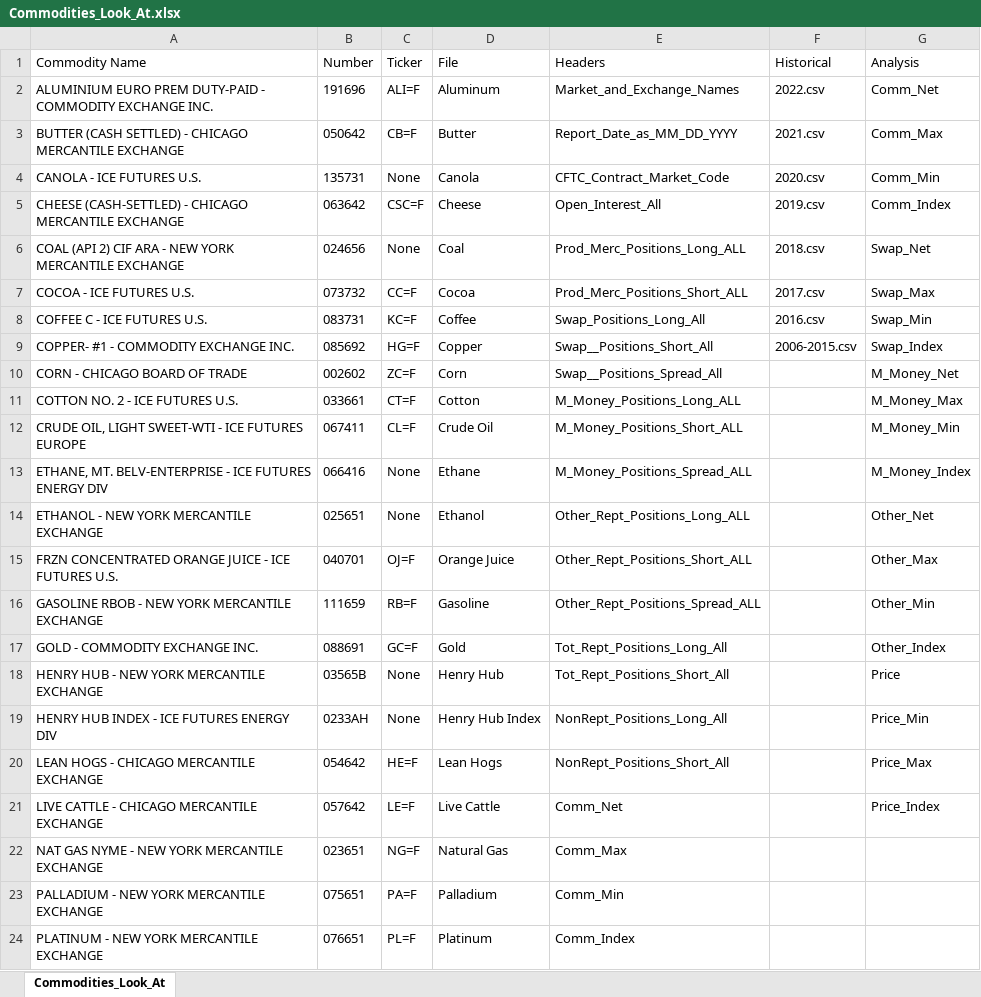
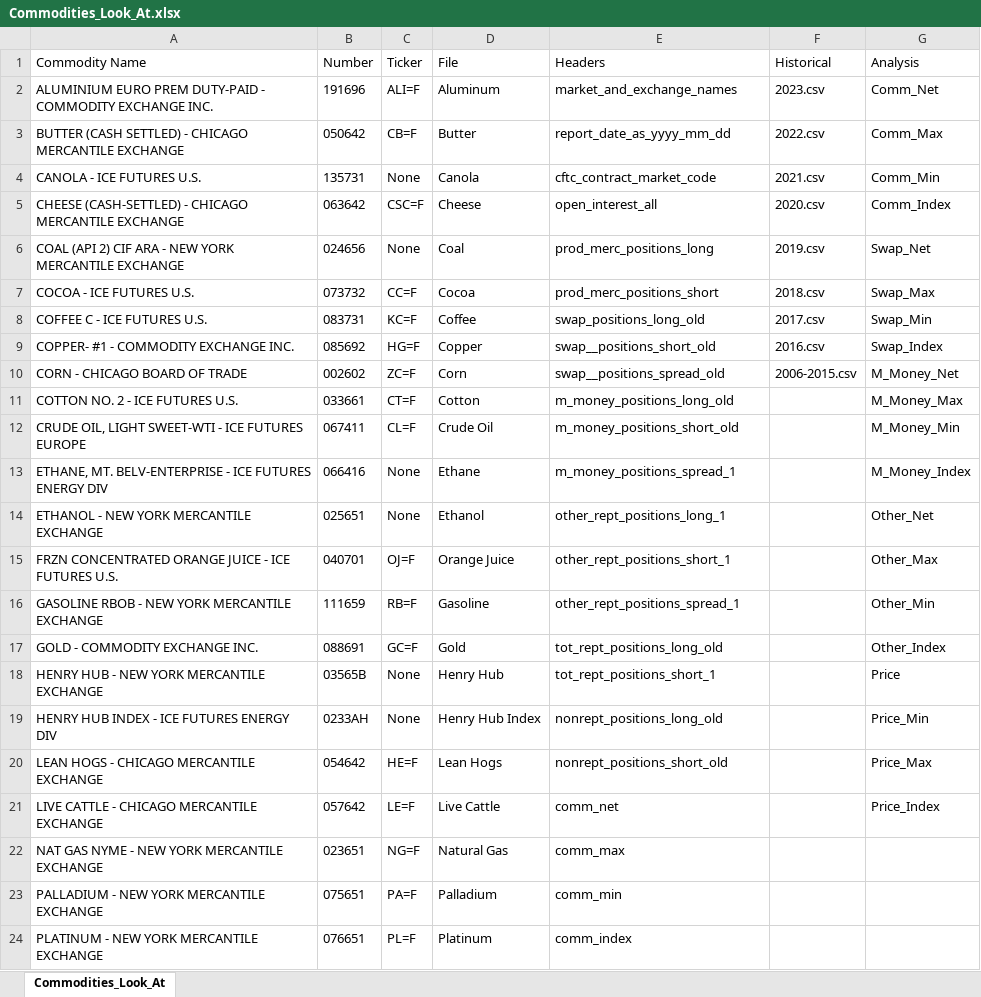
Before and after one commit to patrickhunner/COT-Data, an Excel workbook: Commodities_Look_At.xlsx, sheet Commodities_Look_At, drawn as a sheet; only a part is shown; values as stored, in another font and other column widths than the file's, no borders; the diff covers the shown part only; the diff names each change by its address in the sheet, - before the commit and + after, or states it on an @@ line.

```diff
--- a/Commodities_Look_At.xlsx (sheet Commodities_Look_At)
+++ b/Commodities_Look_At.xlsx (sheet Commodities_Look_At)
-E2 (Headers): Market_and_Exchange_Names
+E2 (Headers): market_and_exchange_names
-F2 (Historical): 2022.csv
+F2 (Historical): 2023.csv
-E3 (Headers): Report_Date_as_MM_DD_YYYY
+E3 (Headers): report_date_as_yyyy_mm_dd
-F3 (Historical): 2021.csv
+F3 (Historical): 2022.csv
-E4 (Headers): CFTC_Contract_Market_Code
+E4 (Headers): cftc_contract_market_code
-F4 (Historical): 2020.csv
+F4 (Historical): 2021.csv
-E5 (Headers): Open_Interest_All
+E5 (Headers): open_interest_all
-F5 (Historical): 2019.csv
+F5 (Historical): 2020.csv
-E6 (Headers): Prod_Merc_Positions_Long_ALL
+E6 (Headers): prod_merc_positions_long
-F6 (Historical): 2018.csv
+F6 (Historical): 2019.csv
-E7 (Headers): Prod_Merc_Positions_Short_ALL
+E7 (Headers): prod_merc_positions_short
-F7 (Historical): 2017.csv
+F7 (Historical): 2018.csv
-E8 (Headers): Swap_Positions_Long_All
+E8 (Headers): swap_positions_long_old
-F8 (Historical): 2016.csv
+F8 (Historical): 2017.csv
-E9 (Headers): Swap__Positions_Short_All
+E9 (Headers): swap__positions_short_old
-F9 (Historical): 2006-2015.csv
+F9 (Historical): 2016.csv
-E10 (Headers): Swap__Positions_Spread_All
+E10 (Headers): swap__positions_spread_old
-F10 (Historical): (empty)
+F10 (Historical): 2006-2015.csv
-E11 (Headers): M_Money_Positions_Long_ALL
+E11 (Headers): m_money_positions_long_old
-E12 (Headers): M_Money_Positions_Short_ALL
+E12 (Headers): m_money_positions_short_old
-E13 (Headers): M_Money_Positions_Spread_ALL
+E13 (Headers): m_money_positions_spread_1
-E14 (Headers): Other_Rept_Positions_Long_ALL
+E14 (Headers): other_rept_positions_long_1
-E15 (Headers): Other_Rept_Positions_Short_ALL
+E15 (Headers): other_rept_positions_short_1
-E16 (Headers): Other_Rept_Positions_Spread_ALL
+E16 (Headers): other_rept_positions_spread_1
-E17 (Headers): Tot_Rept_Positions_Long_All
+E17 (Headers): tot_rept_positions_long_old
-E18 (Headers): Tot_Rept_Positions_Short_All
+E18 (Headers): tot_rept_positions_short_1
-E19 (Headers): NonRept_Positions_Long_All
+E19 (Headers): nonrept_positions_long_old
-E20 (Headers): NonRept_Positions_Short_All
+E20 (Headers): nonrept_positions_short_old
-E21 (Headers): Comm_Net
+E21 (Headers): comm_net
-E22 (Headers): Comm_Max
+E22 (Headers): comm_max
-E23 (Headers): Comm_Min
+E23 (Headers): comm_min
-E24 (Headers): Comm_Index
+E24 (Headers): comm_index
```
Also changed, not shown: 16 edited cells elsewhere in this sheet, Financials_Look_At.xlsx, 10 other files.
